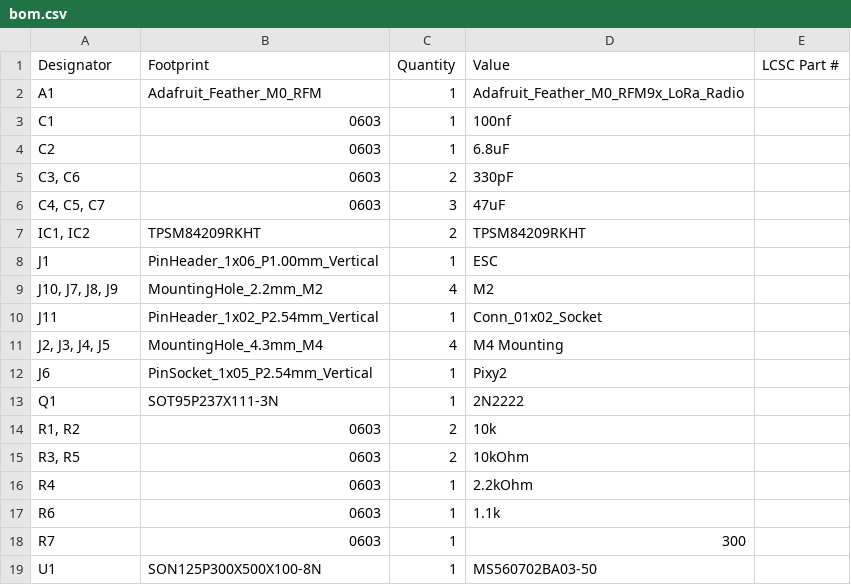
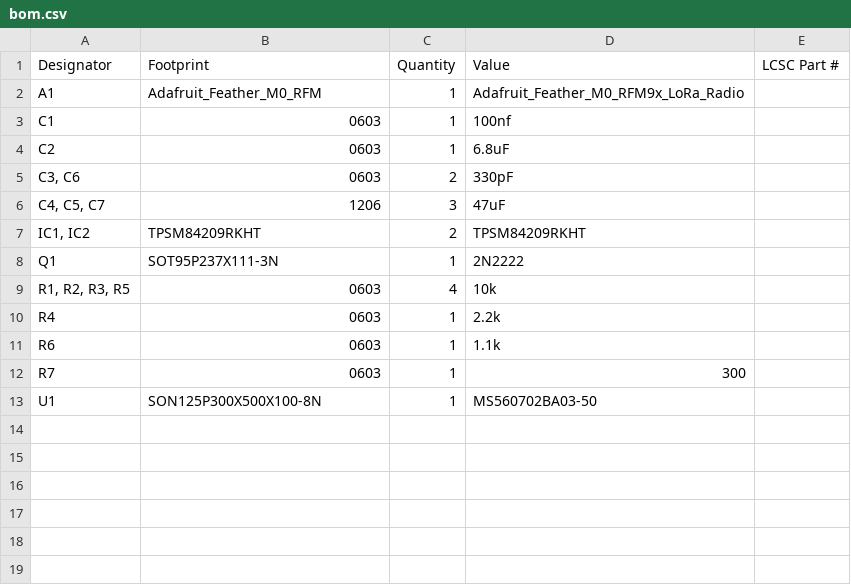
Before and after one commit to CalebJM04/IEEE-2026-UAV, a CSV file: IEEE_Drone_2026/production/bom.csv, drawn as a sheet.

```diff
--- a/IEEE_Drone_2026/production/bom.csv
+++ b/IEEE_Drone_2026/production/bom.csv
@@ -5,13 +5,7 @@ C2,0603,1,6.8uF,
 "C3, C6",0603,2,330pF,
-"C4, C5, C7",0603,3,47uF,
+"C4, C5, C7",1206,3,47uF,
 "IC1, IC2",TPSM84209RKHT,2,TPSM84209RKHT,
-J1,PinHeader_1x06_P1.00mm_Vertical,1,ESC,
-"J10, J7, J8, J9",MountingHole_2.2mm_M2,4,M2,
-J11,PinHeader_1x02_P2.54mm_Vertical,1,Conn_01x02_Socket,
-"J2, J3, J4, J5",MountingHole_4.3mm_M4,4,M4 Mounting,
-J6,PinSocket_1x05_P2.54mm_Vertical,1,Pixy2,
 Q1,SOT95P237X111-3N,1,2N2222,
-"R1, R2",0603,2,10k,
-"R3, R5",0603,2,10kOhm,
-R4,0603,1,2.2kOhm,
+"R1, R2, R3, R5",0603,4,10k,
+R4,0603,1,2.2k,
 R6,0603,1,1.1k,
```
Also changed, not shown: IEEE_Drone_2026/production/positions.csv, 5 other files.
